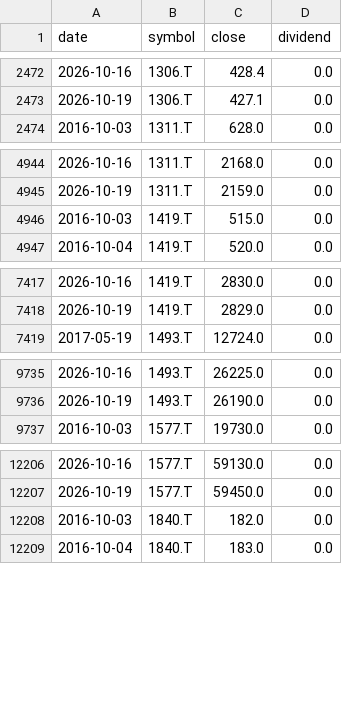
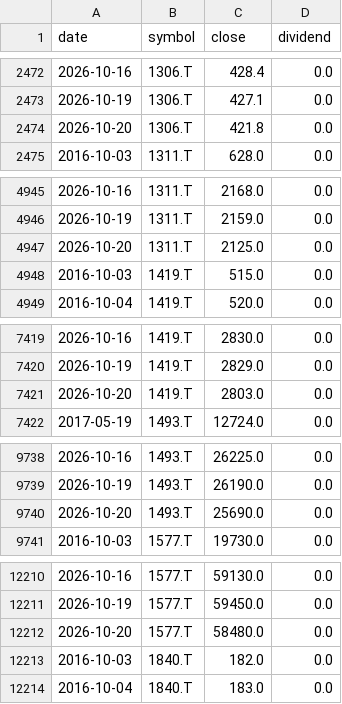
Before and after one commit to renishly/tsuchiya_holdings, a CSV file: v2/raw/market/daily_prices.csv, drawn as a sheet; only a part is shown, gaps mark what is left out; the diff covers the shown part only.

```diff
--- a/v2/raw/market/daily_prices.csv
+++ b/v2/raw/market/daily_prices.csv
@@ -2473,2 +2473,3 @@ date,symbol,close,dividend
 2026-10-19,1306.T,427.1,0.0
+2026-10-20,1306.T,421.8,0.0
 2016-10-03,1311.T,628.0,0.0
@@ -4945,2 +4946,3 @@ date,symbol,close,dividend
 2026-10-19,1311.T,2159.0,0.0
+2026-10-20,1311.T,2125.0,0.0
 2016-10-03,1419.T,515.0,0.0
@@ -7418,2 +7420,3 @@ date,symbol,close,dividend
 2026-10-19,1419.T,2829.0,0.0
+2026-10-20,1419.T,2803.0,0.0
 2017-05-19,1493.T,12724.0,0.0
@@ -9736,2 +9739,3 @@ date,symbol,close,dividend
 2026-10-19,1493.T,26190.0,0.0
+2026-10-20,1493.T,25690.0,0.0
 2016-10-03,1577.T,19730.0,0.0
@@ -12207,2 +12211,3 @@ date,symbol,close,dividend
 2026-10-19,1577.T,59450.0,0.0
+2026-10-20,1577.T,58480.0,0.0
 2016-10-03,1840.T,182.0,0.0
```
Also changed, not shown: 3 added rows elsewhere in this file, v2/data/Baseline Metrics.csv, v2/logs/debug_runs.csv, 13 other files.
